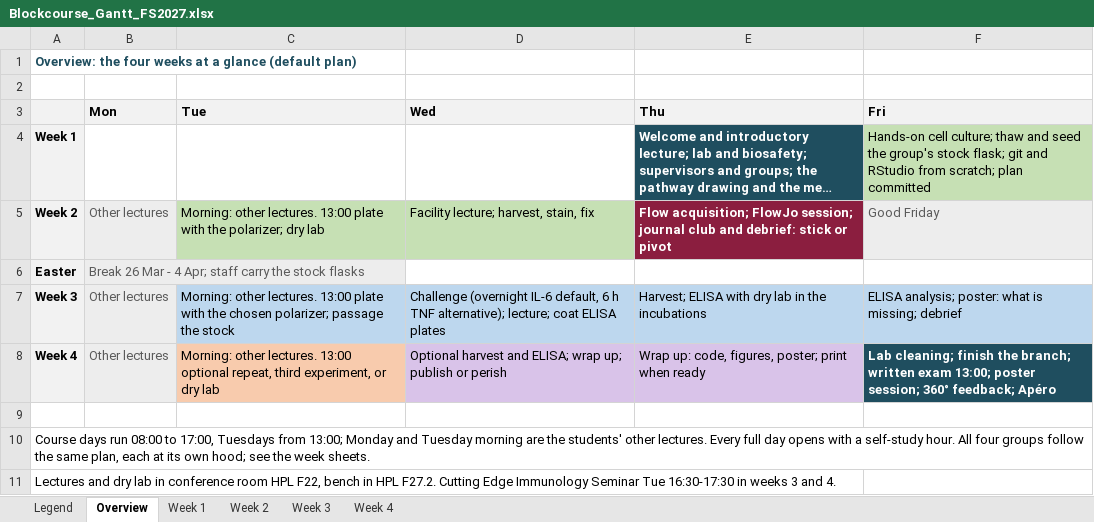
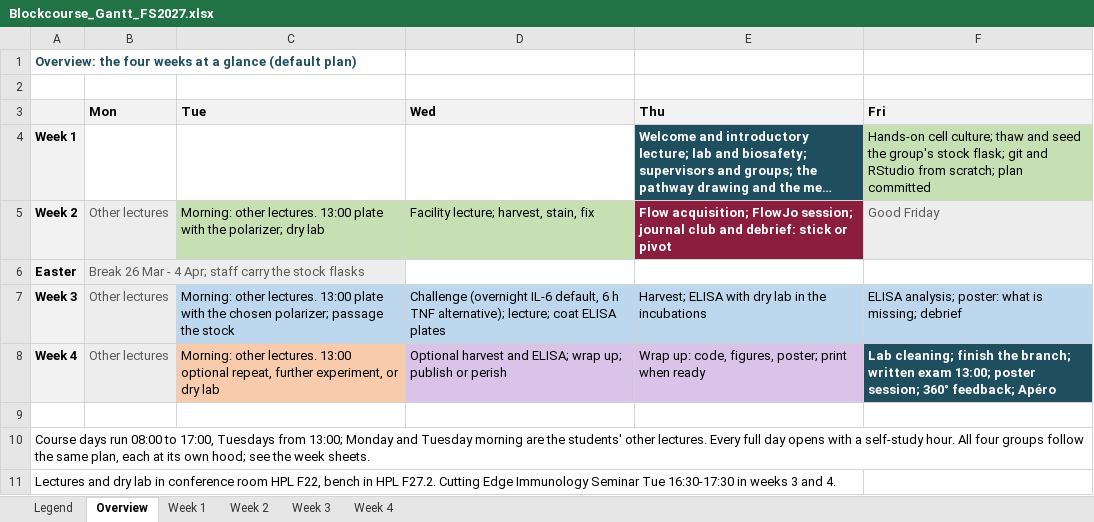
Before and after one commit to TizzuLab/Blockrophage, an Excel workbook: tools/schedule/Blockcourse_Gantt_FS2027.xlsx, sheet Overview, drawn as a sheet; long unchanged cells end in …; values as stored, in another font and other column widths than the file's, no borders; the diff names each change by its address in the sheet, - before the commit and + after, or states it on an @@ line.

```diff
--- a/tools/schedule/Blockcourse_Gantt_FS2027.xlsx (sheet Overview)
+++ b/tools/schedule/Blockcourse_Gantt_FS2027.xlsx (sheet Overview)
-C8 (Tue): …optional repeat, third experiment, or…
+C8 (Tue): …optional repeat, further experiment, or…
```
Also changed, not shown: sheet Legend, sheet Week 4, sheet Week 3, 23 other files.
